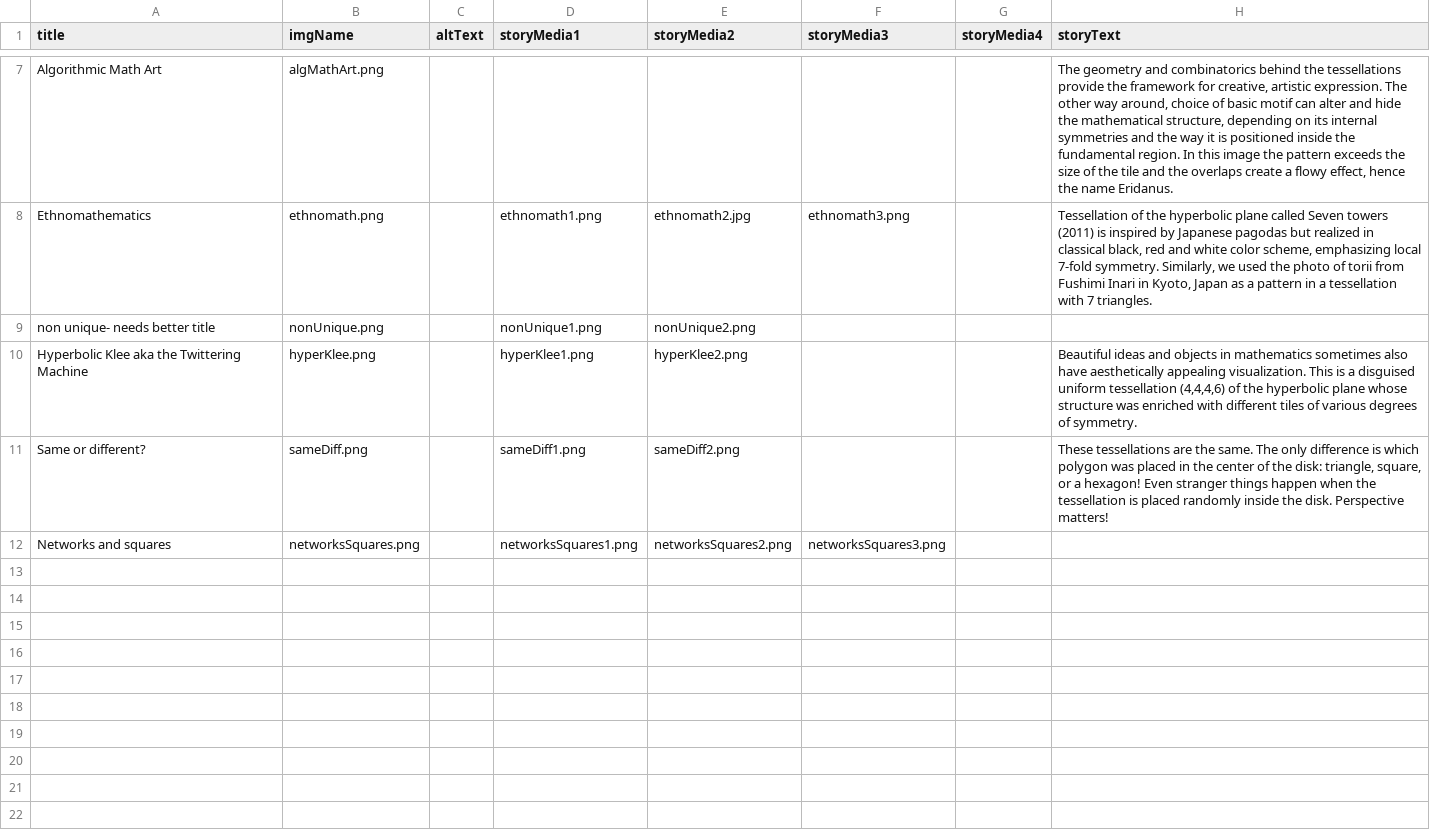
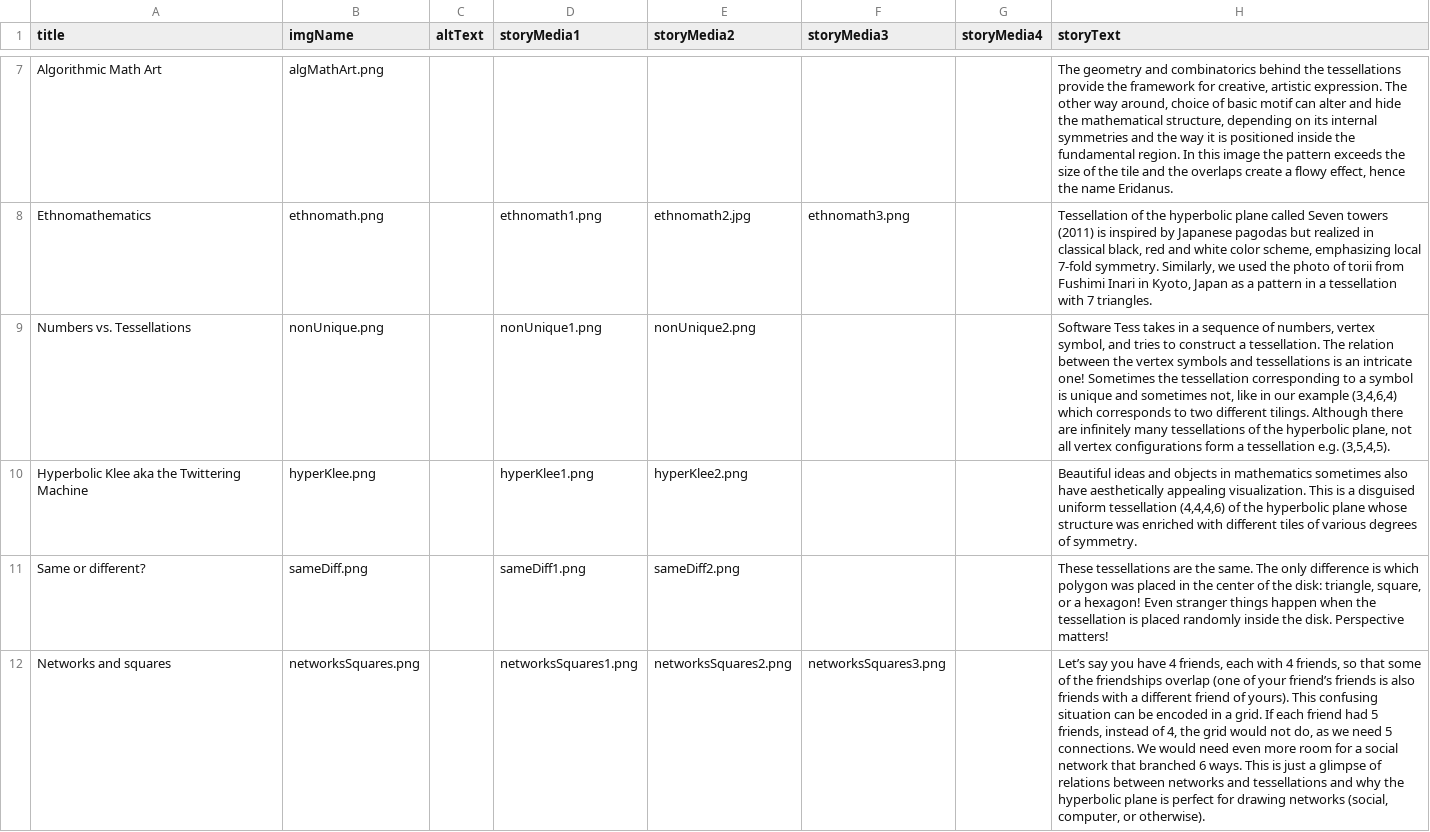
Before and after one commit to immersive-scholar/tess-celestial-dev, a CSV file: src/data.csv, drawn as a sheet; only a part is shown, gaps mark what is left out; the diff names each change by its address in the sheet, - before the commit and + after, or states it on an @@ line.

Commit message:
added Networks and Sq, Numbers vs. Tess story text to csv

```diff
--- a/src/data.csv
+++ b/src/data.csv
-A9 (title): non unique- needs better title
+A9 (title): Numbers vs. Tessellations
-H9 (storyText): (empty)
+H9 (storyText): Software Tess takes in a sequence of numbers, vertex symbol, and tries to construct a tessellation. The relation between the vertex symbols and tessellations is an intricate one! Sometimes the tessellation corresponding to a symbol is unique and sometimes not, like in our example (3,4,6,4) which corresponds to two different tilings. Although there are infinitely many tessellations of the hyperbolic plane, not all vertex configurations form a tessellation e.g. (3,5,4,5).
-H12 (storyText): (empty)
+H12 (storyText): Let’s say you have 4 friends, each with 4 friends, so that some of the friendships overlap (one of your friend’s friends is also friends with a different friend of yours). This confusing situation can be encoded in a grid. If each friend had 5 friends, instead of 4, the grid would not do, as we need 5 connections. We would need even more room for a social network that branched 6 ways. This is just a glimpse of relations between networks and tessellations and why the hyperbolic plane is perfect for drawing networks (social, computer, or otherwise).
```
